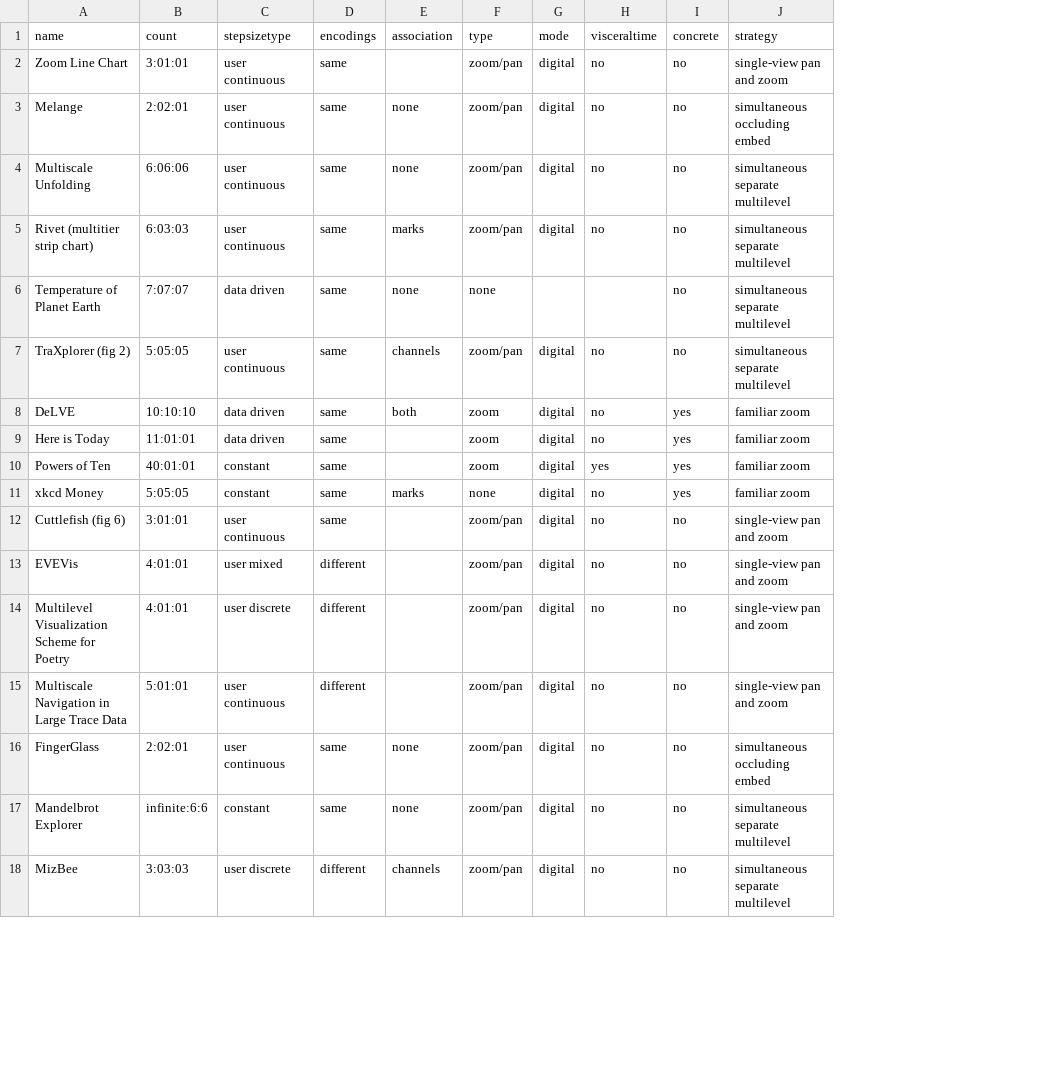
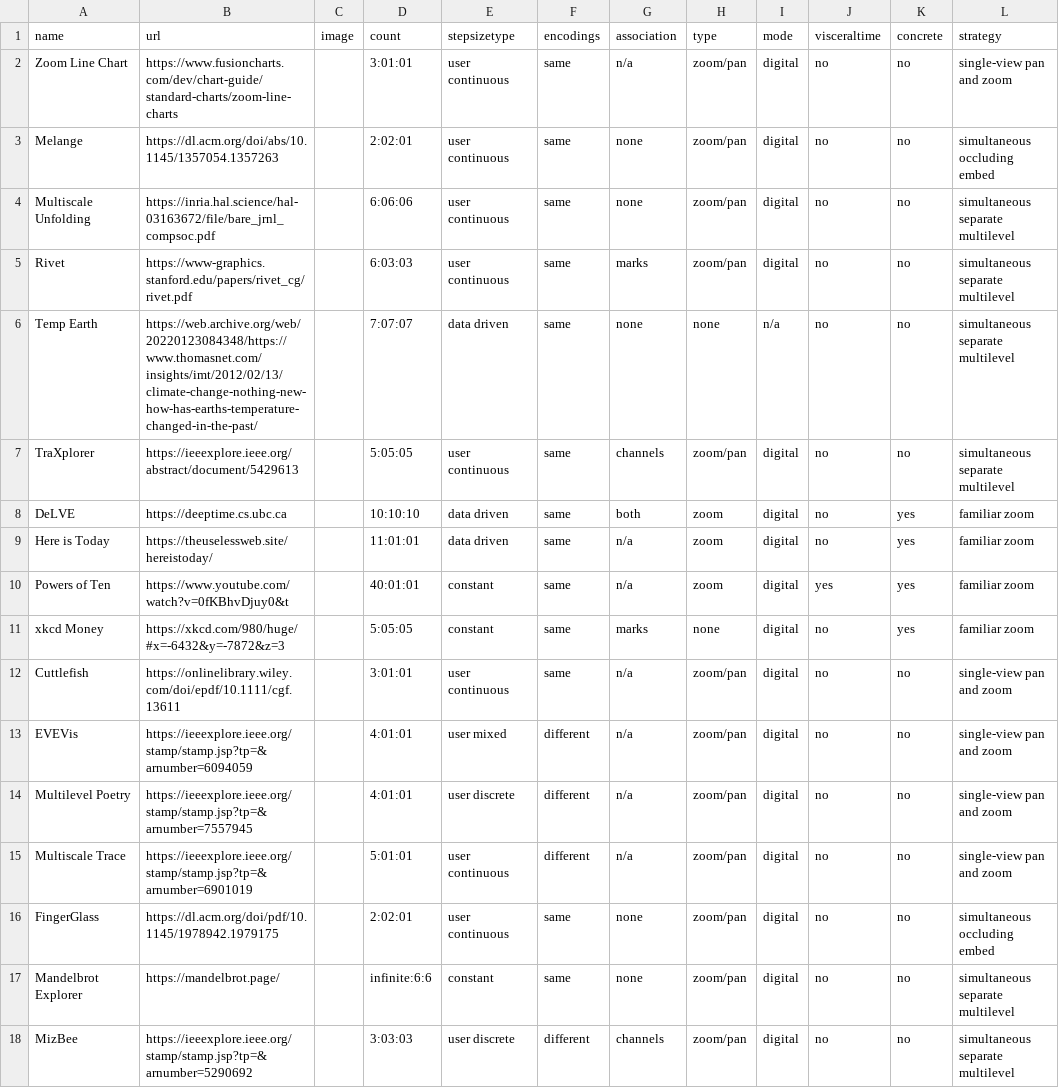
Before and after one commit to marasolen/multiscale-vis-ds, a CSV file: data/corpus.csv, drawn as a sheet; only a part is shown; addresses are those after the commit; the diff covers the shown part only; the diff names each change by its address in the sheet, - before the commit and + after, or states it on an @@ line.

Commit message:
added all new images, added strategy icons, fixed filtering

```diff
--- a/data/corpus.csv
+++ b/data/corpus.csv
+column B (url), rows 2-18: https://www.fusioncharts.com/dev/chart-guide/standard-charts/zoom-line-charts | https://dl.acm.org/doi/abs/10.1145/1357054.1357263 | https://inria.hal.science/hal-03163672/file/bare_jrnl_compsoc.pdf | https://www-graphics.stanford.edu/papers/rivet_cg/rivet.pdf | https://web.archive.org/web/20220123084348/https://www.thomasnet.com/insights/imt/2012/02/13/climate-change-nothing-new-how-has-earths-temperature-changed-in-the-past/ | https://ieeexplore.ieee.org/abstract/document/5429613 | https://deeptime.cs.ubc.ca | https://theuselessweb.site/hereistoday/ | https://www.youtube.com/watch?v=0fKBhvDjuy0&t | https://xkcd.com/980/huge/#x=-6432&y=-7872&z=3 | https://onlinelibrary.wiley.com/doi/epdf/10.1111/cgf.13611 | https://ieeexplore.ieee.org/stamp/stamp.jsp?tp=&arnumber=6094059 | https://ieeexplore.ieee.org/stamp/stamp.jsp?tp=&arnumber=7557945 | https://ieeexplore.ieee.org/stamp/stamp.jsp?tp=&arnumber=6901019 | https://dl.acm.org/doi/pdf/10.1145/1978942.1979175 | https://mandelbrot.page/ | https://ieeexplore.ieee.org/stamp/stamp.jsp?tp=&arnumber=5290692
+column C (image), empty
-G2 (association): (empty)
+G2 (association): n/a
-A5 (name): Rivet (multitier strip chart)
+A5 (name): Rivet
-A6 (name): Temperature of Planet Earth
+A6 (name): Temp Earth
-I6 (mode): (empty)
+I6 (mode): n/a
-J6 (visceraltime): (empty)
+J6 (visceraltime): no
-A7 (name): TraXplorer (fig 2)
+A7 (name): TraXplorer
-G9:G10 (association): (empty)
+G9:G10 (association): n/a
-A12 (name): Cuttlefish (fig 6)
+A12 (name): Cuttlefish
-G12:G15 (association): (empty)
+G12:G15 (association): n/a
-A14 (name): Multilevel Visualization Scheme for Poetry
+A14 (name): Multilevel Poetry
-A15 (name): Multiscale Navigation in Large Trace Data
+A15 (name): Multiscale Trace
```
Also changed, not shown: 49 edited cells elsewhere in this file, 59 other files.
